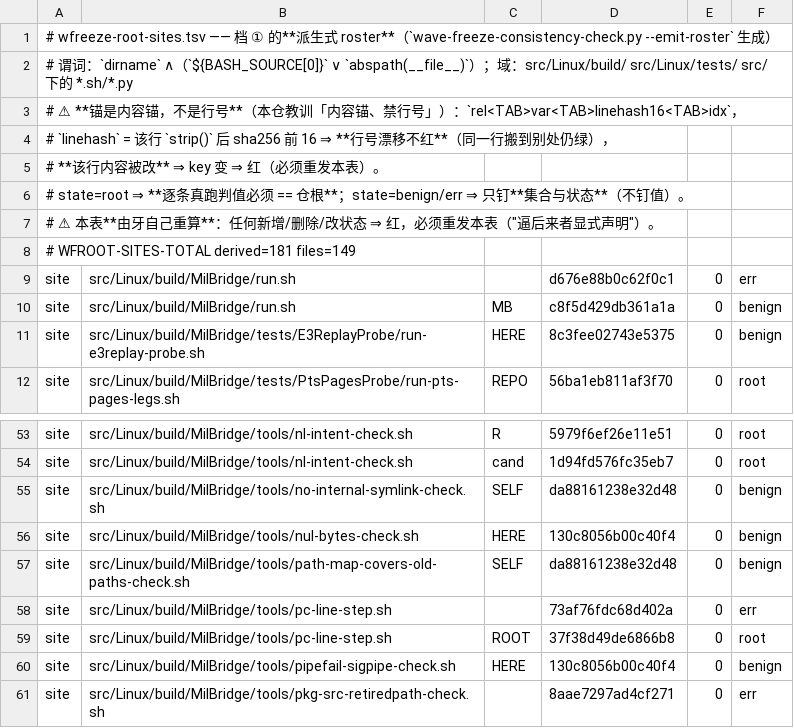
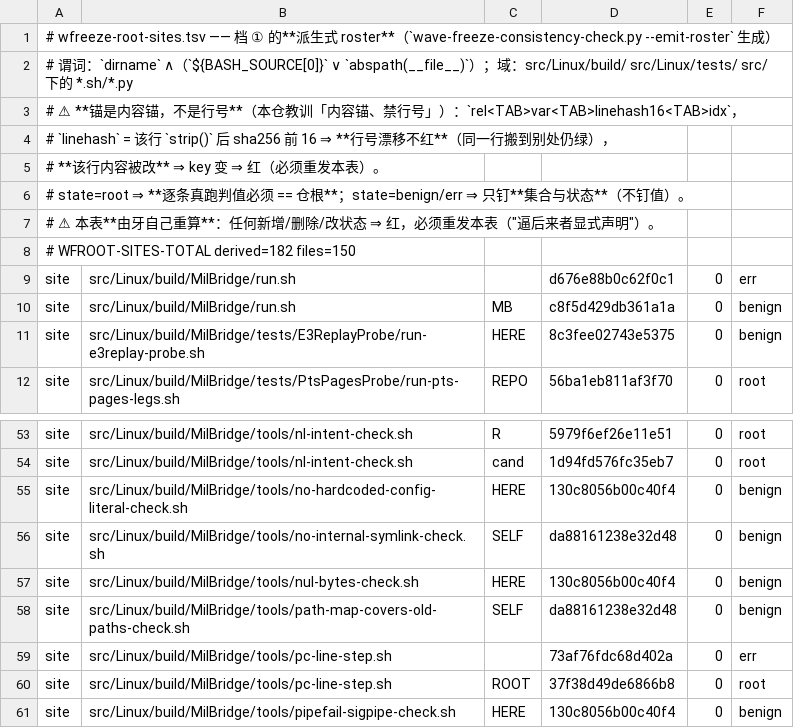
Before and after one commit to isharrrry/WPFOnLinux, a TSV file: src/Linux/build/MilBridge/wfreeze-root-sites.tsv, drawn as a sheet; only a part is shown, gaps mark what is left out; the shorter side is filled out with more unchanged rows; the diff names each change by its address in the sheet, - before the commit and + after, or states it on an @@ line.

Commit message:
feat(tooling): 结构「单一来源」化波 O1/O2/O4/O6（+1 步；O3 未做）
O1 九位权威路径表单一来源：wave-freeze-consistency-check.py 加 --emit-nine 与
   sec_ninesync（并入 [5c/6] decl 档）；新建 nine-paths.tsv（入库）；仓外冻结器
   ~/w21-verify/w27-freeze.py 的 NINE 改读该 tsv（备份 .bak-pre-o1o4）；
   wfreeze-root-sites.tsv 重发（derived 181→182）。
O2 禁止未登记 bin/Debug 字面量：新建 no-hardcoded-config-literal-check.sh ＋
   hardcoded-config-exempt.tsv（76 行豁免，挂已入册 D-G47）；改干净 shell/python
   真消费点（close-wave.sh/run-wpftextdemo.sh/run-wpfprobe.sh/t1b/t1c/t1d/retake-arms/
   shim-in-artifact/run-df1-criteria 等走唯一声明）；接进 verify-all 第 [+] 步
   NO-HARDCODEDCFG（66 → 67）；四处声明 ＋ 预登记 docs/WAVE85-PREREGISTRATION.md；
   覆盖面 239 → 242 ＋ [42] --expect 同趟改；wiring-closure 豁免表 +1 行。
O4 冻结记录段进仓：新建 docs.Linux/evidence/freeze/w85-record.txt；GENS['#85'].TXT
   指向它（旧代保留兼容读）；consistency-check 支持相对路径解析。
O6 入口边界厘清（清单式、不搬迁）：新建 Guide.Linux/README.md；根门面与
   docs.Linux/README* 各 +1 行指向；STRUCTURE-UPSTREAM-WAVE-REPORT 追加 §6。
O3 verify-all 数据驱动化：未做（低风险形态下等价性与 66/0 不能同时成立）；
   如实记于 docs.Linux/evidence/O1-O4-O6-REPORT.md §3。

九位逐位未变；docs/CURRENT-STATE.md:9 不变（不重冻产品件）。
HANDOFF-NEXT.md 追写 cell=#1/#2/#3（两次，后取代前）与 cell=#5 更正行。

```diff
--- a/src/Linux/build/MilBridge/wfreeze-root-sites.tsv
+++ b/src/Linux/build/MilBridge/wfreeze-root-sites.tsv
-A8: # WFROOT-SITES-TOTAL derived=181 files=149
+A8: # WFROOT-SITES-TOTAL derived=182 files=150
+row 55: site | src/Linux/build/MilBridge/tools/no-hardcoded-config-literal-check.sh | HERE | 130c8056b00c40f4 | 0 | benign
```
Also changed, not shown: 31 other files.
